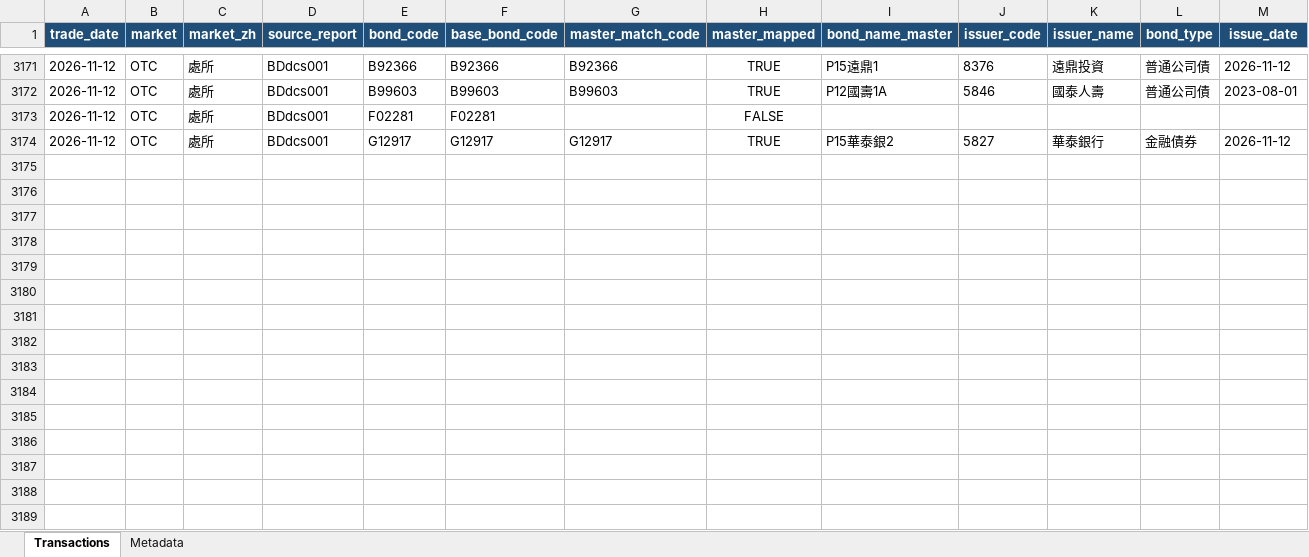
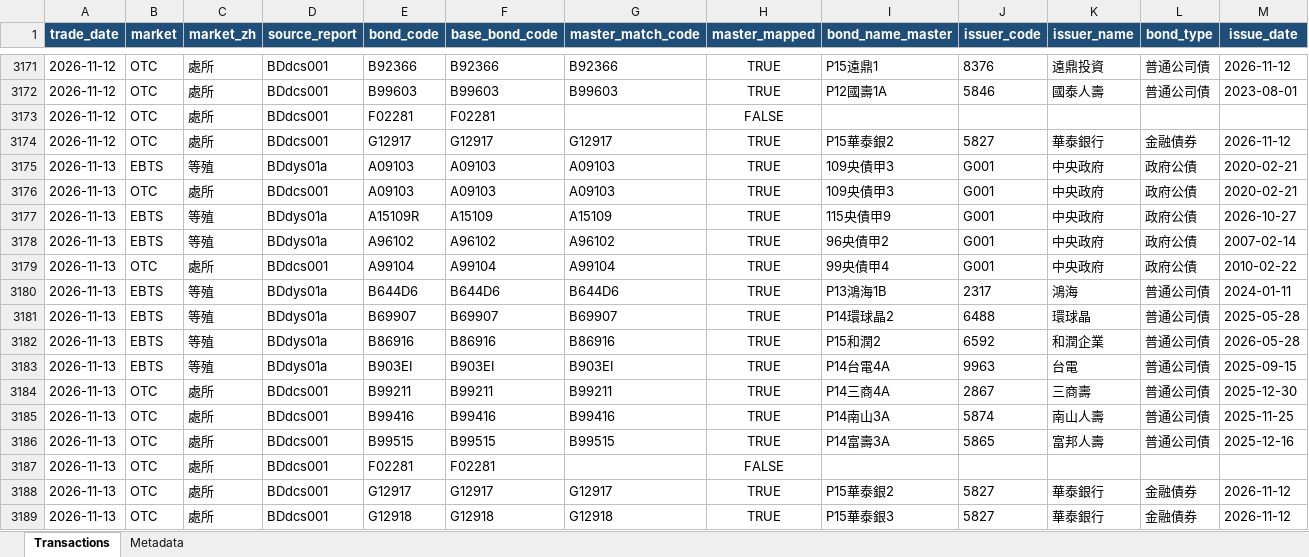
Before and after one commit to bruce851117/tw-bond, an Excel workbook: data/merged_outright.xlsx, sheet Transactions, drawn as a sheet; only a part is shown, gaps mark what is left out; values as stored, in another font and other column widths than the file's, no borders; rows hold the shown columns only; the diff names each change by its address in the sheet, - before the commit and + after, or states it on an @@ line.

```diff
--- a/data/merged_outright.xlsx (sheet Transactions)
+++ b/data/merged_outright.xlsx (sheet Transactions)
+row 3175: 2026-11-13 | EBTS | 等殖 | BDdys01a | A09103 | A09103 | A09103 | TRUE | 109央債甲3 | G001 | 中央政府 | 政府公債 | 2020-02-21
+row 3176: 2026-11-13 | OTC | 處所 | BDdcs001 | A09103 | A09103 | A09103 | TRUE | 109央債甲3 | G001 | 中央政府 | 政府公債 | 2020-02-21
+row 3177: 2026-11-13 | EBTS | 等殖 | BDdys01a | A15109R | A15109 | A15109 | TRUE | 115央債甲9 | G001 | 中央政府 | 政府公債 | 2026-10-27
+row 3178: 2026-11-13 | EBTS | 等殖 | BDdys01a | A96102 | A96102 | A96102 | TRUE | 96央債甲2 | G001 | 中央政府 | 政府公債 | 2007-02-14
+row 3179: 2026-11-13 | OTC | 處所 | BDdcs001 | A99104 | A99104 | A99104 | TRUE | 99央債甲4 | G001 | 中央政府 | 政府公債 | 2010-02-22
+row 3180: 2026-11-13 | EBTS | 等殖 | BDdys01a | B644D6 | B644D6 | B644D6 | TRUE | P13鴻海1B | 2317 | 鴻海 | 普通公司債 | 2024-01-11
+row 3181: 2026-11-13 | EBTS | 等殖 | BDdys01a | B69907 | B69907 | B69907 | TRUE | P14環球晶2 | 6488 | 環球晶 | 普通公司債 | 2025-05-28
+row 3182: 2026-11-13 | EBTS | 等殖 | BDdys01a | B86916 | B86916 | B86916 | TRUE | P15和潤2 | 6592 | 和潤企業 | 普通公司債 | 2026-05-28
+row 3183: 2026-11-13 | EBTS | 等殖 | BDdys01a | B903EI | B903EI | B903EI | TRUE | P14台電4A | 9963 | 台電 | 普通公司債 | 2025-09-15
+row 3184: 2026-11-13 | OTC | 處所 | BDdcs001 | B99211 | B99211 | B99211 | TRUE | P14三商4A | 2867 | 三商壽 | 普通公司債 | 2025-12-30
+row 3185: 2026-11-13 | OTC | 處所 | BDdcs001 | B99416 | B99416 | B99416 | TRUE | P14南山3A | 5874 | 南山人壽 | 普通公司債 | 2025-11-25
+row 3186: 2026-11-13 | OTC | 處所 | BDdcs001 | B99515 | B99515 | B99515 | TRUE | P14富壽3A | 5865 | 富邦人壽 | 普通公司債 | 2025-12-16
+row 3187: 2026-11-13 | OTC | 處所 | BDdcs001 | F02281 | F02281 |  | FALSE
+row 3188: 2026-11-13 | OTC | 處所 | BDdcs001 | G12917 | G12917 | G12917 | TRUE | P15華泰銀2 | 5827 | 華泰銀行 | 金融債券 | 2026-11-12
+row 3189: 2026-11-13 | OTC | 處所 | BDdcs001 | G12918 | G12918 | G12918 | TRUE | P15華泰銀3 | 5827 | 華泰銀行 | 金融債券 | 2026-11-12
```
Also changed, not shown: sheet Metadata, 4 other files.
